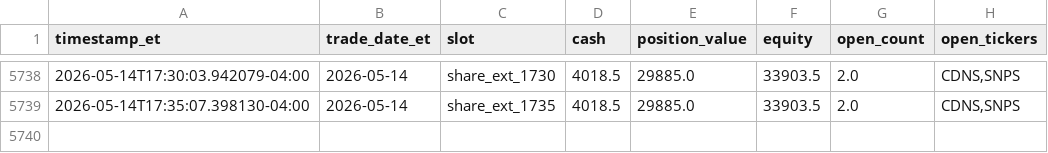
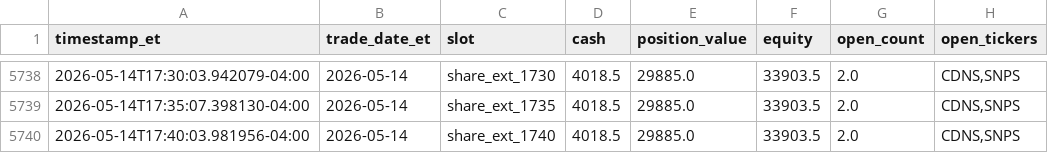
Before and after one commit to randomwalkhan/Short-Term-Reversal-Strategy, a CSV file: results/reversal_3_3_live/live_equity.csv, drawn as a sheet; only a part is shown, gaps mark what is left out; the diff names each change by its address in the sheet, - before the commit and + after, or states it on an @@ line.

Commit message:
Update Reversal 3.4.4 live paper test 2026-05-14 17:40 ET

```diff
--- a/results/reversal_3_3_live/live_equity.csv
+++ b/results/reversal_3_3_live/live_equity.csv
+row 5740: 2026-05-14T17:40:03.981956-04:00 | 2026-05-14 | share_ext_1740 | 4018.5 | 29885.0 | 33903.5 | 2.0 | CDNS,SNPS
```
Also changed, not shown: results/reversal_3_3_live/live_positions.csv, 6 other files.
